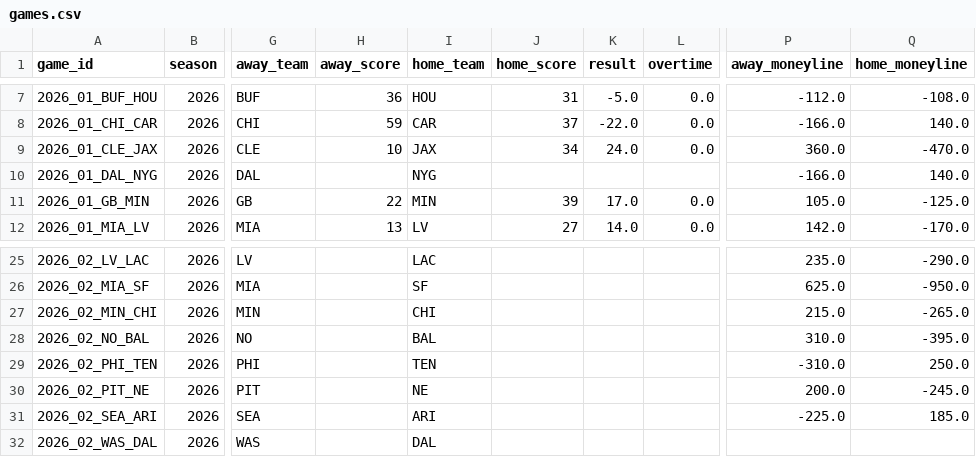
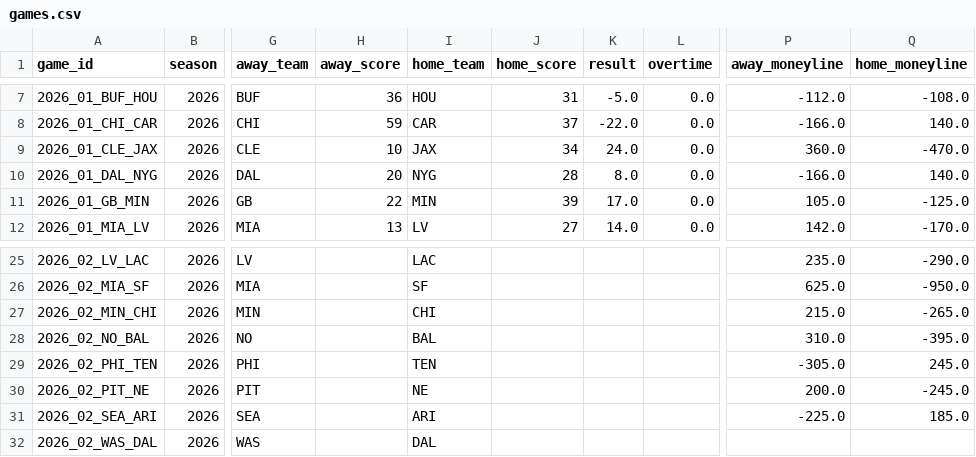
Before and after one commit to athvin/football-pool, a CSV file: data/2026/games.csv, drawn as a sheet; only a part is shown, gaps mark what is left out; the diff names each change by its address in the sheet, - before the commit and + after, or states it on an @@ line.

Commit message:
data: refresh 2026-09-14

```diff
--- a/data/2026/games.csv
+++ b/data/2026/games.csv
-H10 (away_score): (empty)
+H10 (away_score): 20
-J10 (home_score): (empty)
+J10 (home_score): 28
-K10 (result): (empty)
+K10 (result): 8.0
-L10 (overtime): (empty)
+L10 (overtime): 0.0
-P29 (away_moneyline): -310.0
+P29 (away_moneyline): -305.0
-Q29 (home_moneyline): 250.0
+Q29 (home_moneyline): 245.0
```
